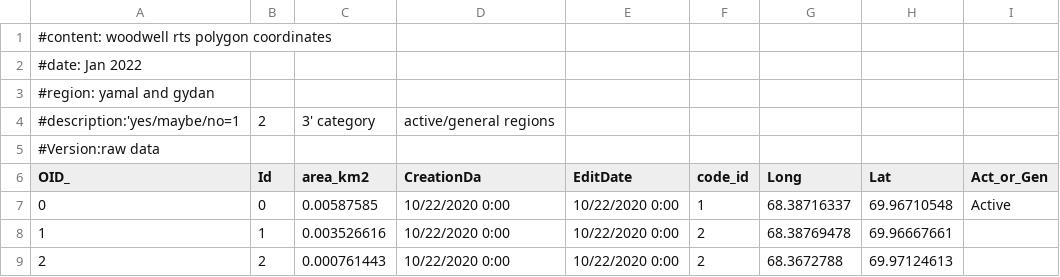
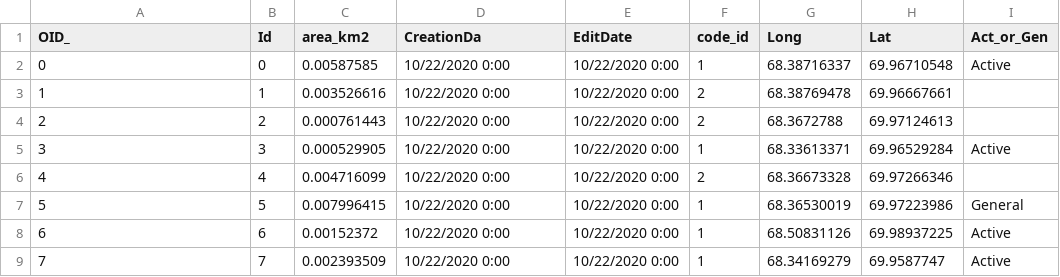
Before and after one commit to yclipse/RTS_mapping, a CSV file: data/raw/rts_polygons_for_Yili_Jan_2022.csv, drawn as a sheet; only a part is shown; the shorter side is filled out with more unchanged rows.

Commit message:
added ww polygons v4 added raw data

```diff
--- a/data/raw/rts_polygons_for_Yili_Jan_2022.csv
+++ b/data/raw/rts_polygons_for_Yili_Jan_2022.csv
@@ -1,6 +1 @@
-#content: woodwell rts polygon coordinates
-#date: Jan 2022
-#region: yamal and gydan
-#description:'yes/maybe/no=1,2,3' category, active/general regions
-#Version:raw data
 OID_,Id,area_km2,CreationDa,EditDate,code_id,Long,Lat,Act_or_Gen
```
Also changed, not shown: 7 other files.
